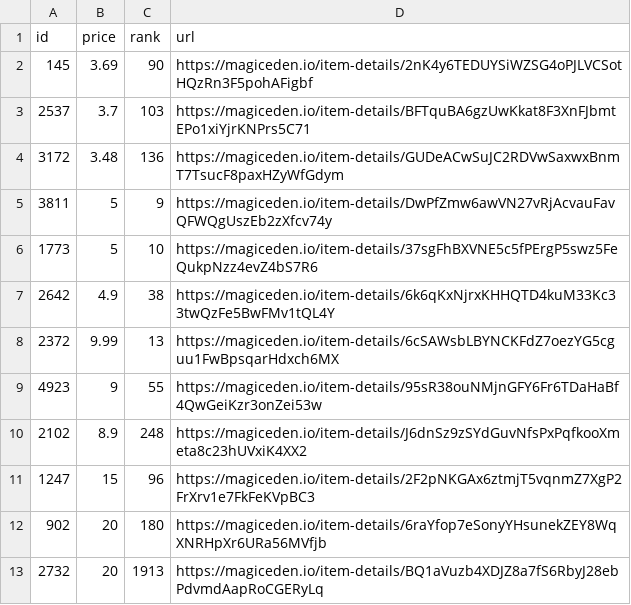
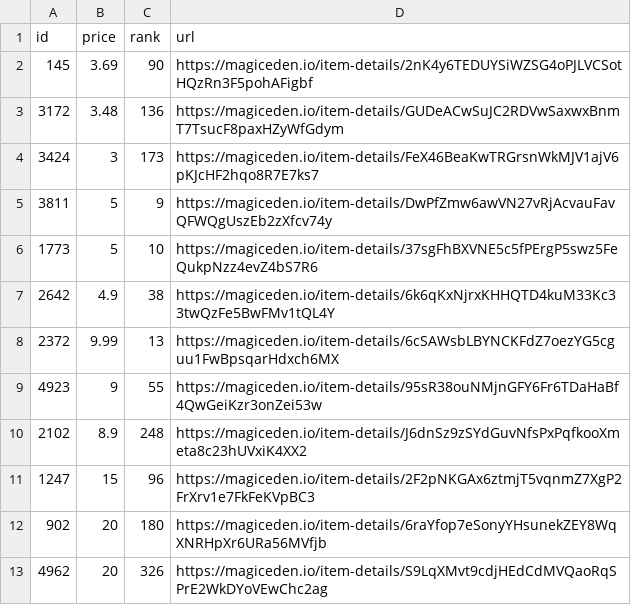
Before and after one commit to braposo/sdb-monitor, a CSV file: sdb-toppicks.csv, drawn as a sheet; removed rows and columns are numbered as before the commit, all else as after; the diff names each change by its address in the sheet, - before the commit and + after, or states it on an @@ line.

Commit message:
Flat: latest data (2021-12-02T10:12:25.160Z) {   "date": "2021-12-02T10:12:25.160Z",   "files": [     {       "name": "sdb-data.csv",       "deltaBytes": -192,       "source": "https://api-mainnet.magiceden.io/rpc/getListedNFTsByQuery?q=%7B%22%24match%22%3A%7B%22collectionSymbol%22%3A%22solana_droid_business%22%7D%2C%22%24sort%22%3A%7B%22takerAmount%22%3A1%2C%22createdAt%22%3A-1%7D%2C%22%24skip%22%3A0%2C%22%24limit%22%3A5000%7D"     },     {       "name": "sdb-toppicks.csv",       "deltaBytes": -4,       "source": "https://api-mainnet.magiceden.io/rpc/getListedNFTsByQuery?q=%7B%22%24match%22%3A%7B%22collectionSymbol%22%3A%22solana_droid_business%22%7D%2C%22%24sort%22%3A%7B%22takerAmount%22%3A1%2C%22createdAt%22%3A-1%7D%2C%22%24skip%22%3A0%2C%22%24limit%22%3A5000%7D"     },     {       "name": "zzz/sdb-data.json",       "deltaBytes": -2505,       "source": "https://api-mainnet.magiceden.io/rpc/getListedNFTsByQuery?q=%7B%22%24match%22%3A%7B%22collectionSymbol%22%3A%22solana_droid_business%22%7D%2C%22%24sort%22%3A%7B%22takerAmount%22%3A1%2C%22createdAt%22%3A-1%7D%2C%22%24skip%22%3A0%2C%22%24limit%22%3A5000%7D"     }   ] }

```diff
--- a/sdb-toppicks.csv
+++ b/sdb-toppicks.csv
-row 3: 2537 | 3.7 | 103 | https://magiceden.io/item-details/BFTquBA6gzUwKkat8F3XnFJbmtEPo1xiYjrKNPrs5C71
+row 4: 3424 | 3 | 173 | https://magiceden.io/item-details/FeX46BeaKwTRGrsnWkMJV1ajV6pKJcHF2hqo8R7E7ks7
-row 13: 2732 | 20 | 1913 | https://magiceden.io/item-details/BQ1aVuzb4XDJZ8a7fS6RbyJ28ebPdvmdAapRoCGERyLq
+row 13: 4962 | 20 | 326 | https://magiceden.io/item-details/S9LqXMvt9cdjHEdCdMVQaoRqSPrE2WkDYoVEwChc2ag
```
Also changed, not shown: sdb-data.csv, 1 other file.
